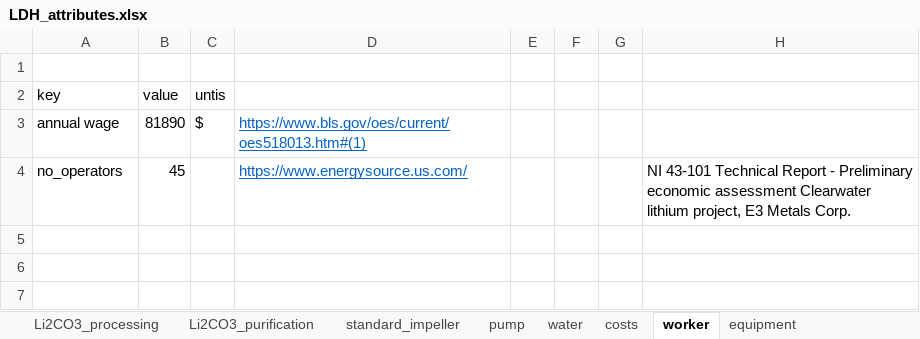
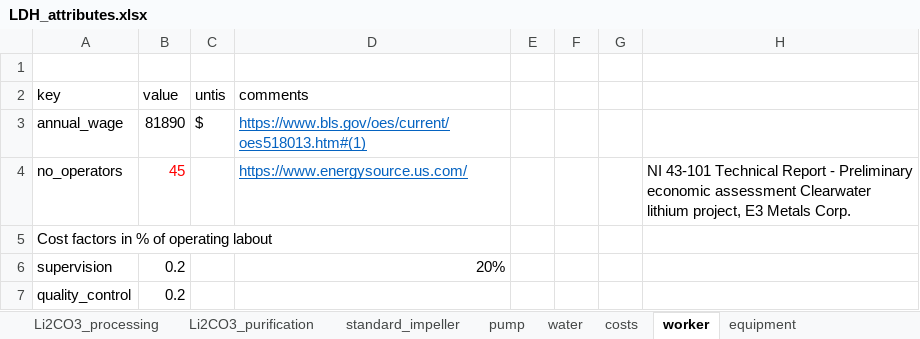
Before and after one commit to jfgphillips/FUSE-V2, an Excel workbook: data/LDH_attributes.xlsx, sheet worker, drawn as a sheet; values as stored, in another font and other column widths than the file's, no borders; the diff names each change by its address in the sheet, - before the commit and + after, or states it on an @@ line.

```diff
--- a/data/LDH_attributes.xlsx (sheet worker)
+++ b/data/LDH_attributes.xlsx (sheet worker)
-D2: (empty)
+D2: comments
-A3 (key): annual wage
+A3 (key): annual_wage
-B4 text colour: black
+B4 text colour: #FF0000
+row 5: Cost factors in % of operating labout
+row 6: supervision | 0.2 |  | 20%
+row 7: quality_control | 0.2
```
Also changed, not shown: sheet costs, sheet water, 8 other files.
